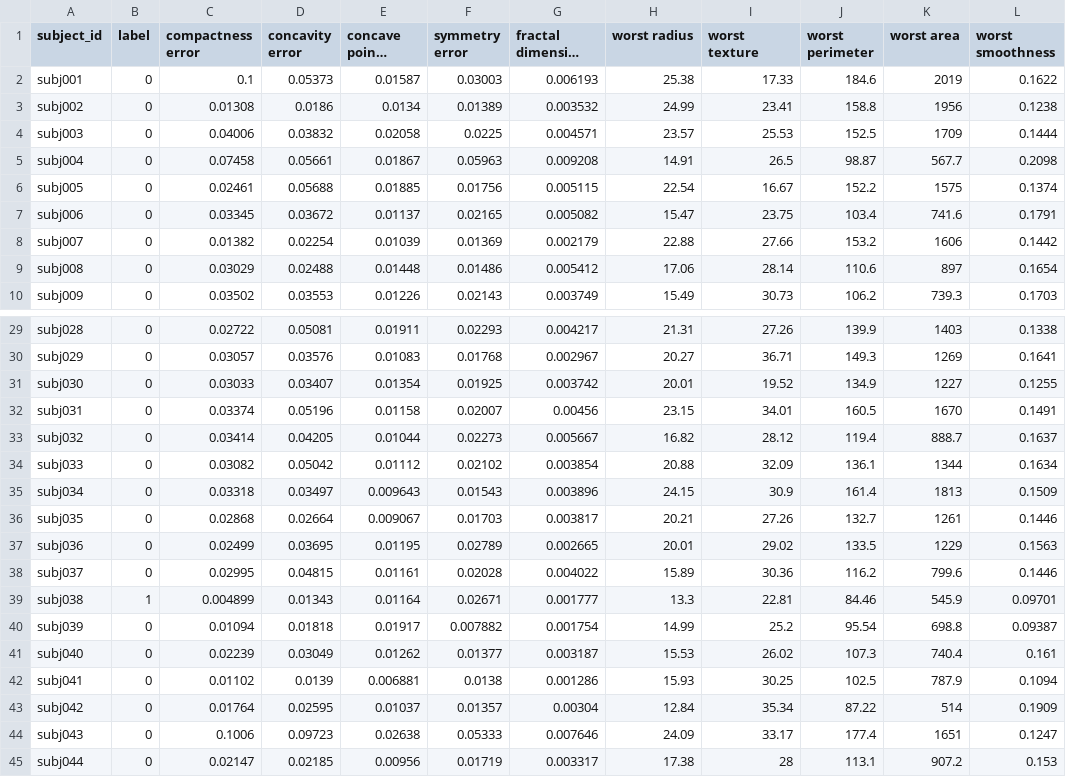
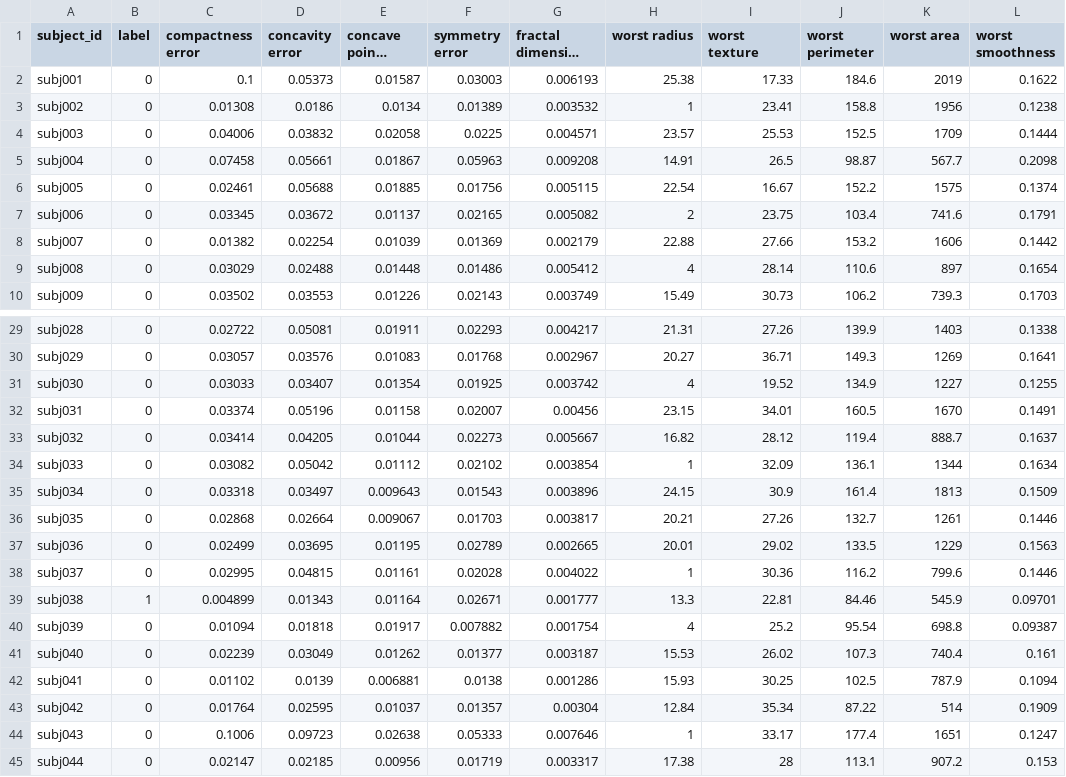
Before and after one commit to lichao312214129/HABIT, a CSV file: demo_data/ml_data/breast_cancer_dataset_retest_simulated.csv, drawn as a sheet; only a part is shown, gaps mark what is left out; long unchanged cells end in …; the diff covers the shown part only; the diff names each change by its address in the sheet, - before the commit and + after, or states it on an @@ line.

```diff
--- a/demo_data/ml_data/breast_cancer_dataset_retest_simulated.csv
+++ b/demo_data/ml_data/breast_cancer_dataset_retest_simulated.csv
-H3 (worst radius): 24.99
+H3 (worst radius): 1
-H7 (worst radius): 15.47
+H7 (worst radius): 2
-H9 (worst radius): 17.06
+H9 (worst radius): 4
-H31 (worst radius): 20.01
+H31 (worst radius): 4
-H34 (worst radius): 20.88
+H34 (worst radius): 1
-H38 (worst radius): 15.89
+H38 (worst radius): 1
-H40 (worst radius): 14.99
+H40 (worst radius): 4
-H44 (worst radius): 24.09
+H44 (worst radius): 1
```
Also changed, not shown: 2 edited cells elsewhere in this file, 3 other files.
